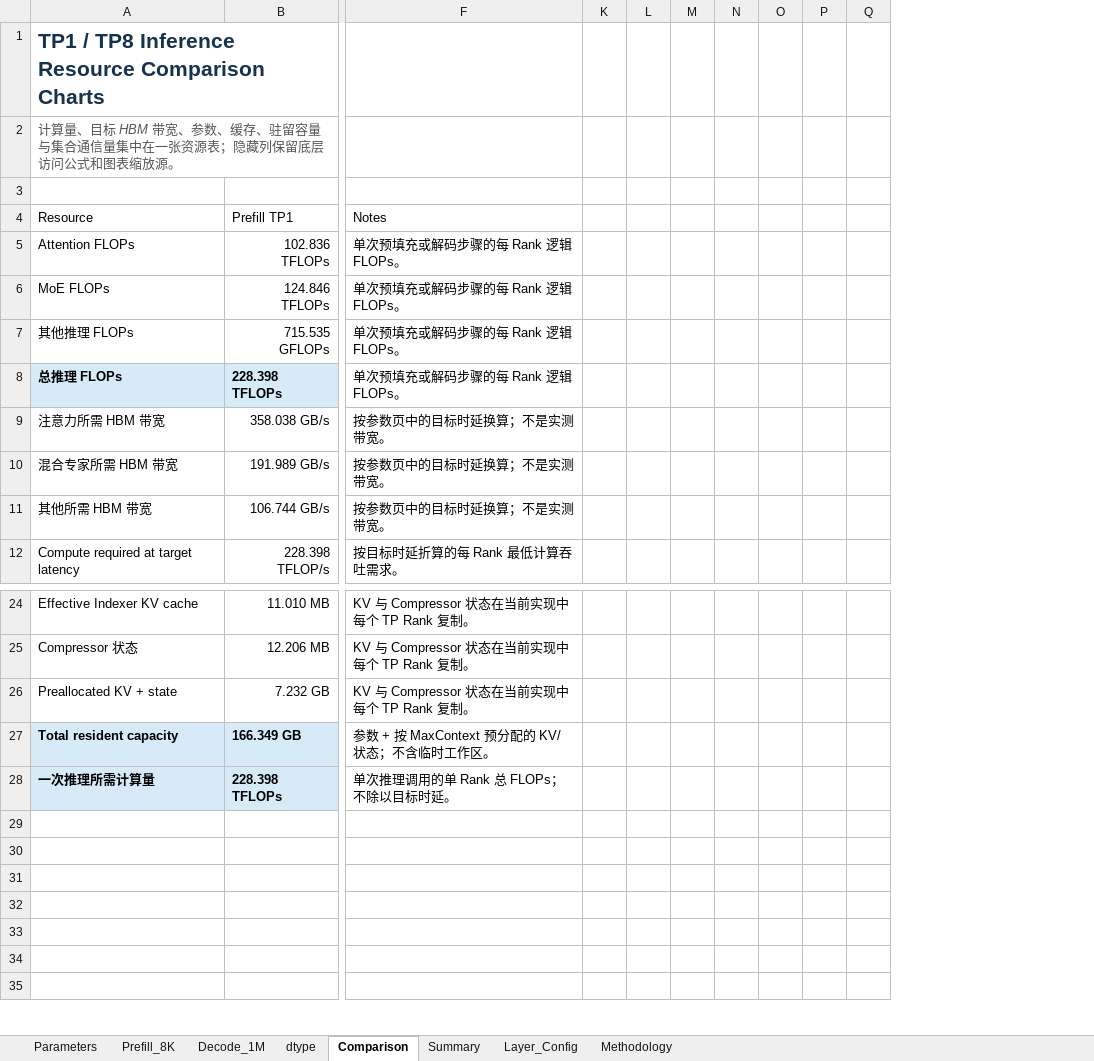
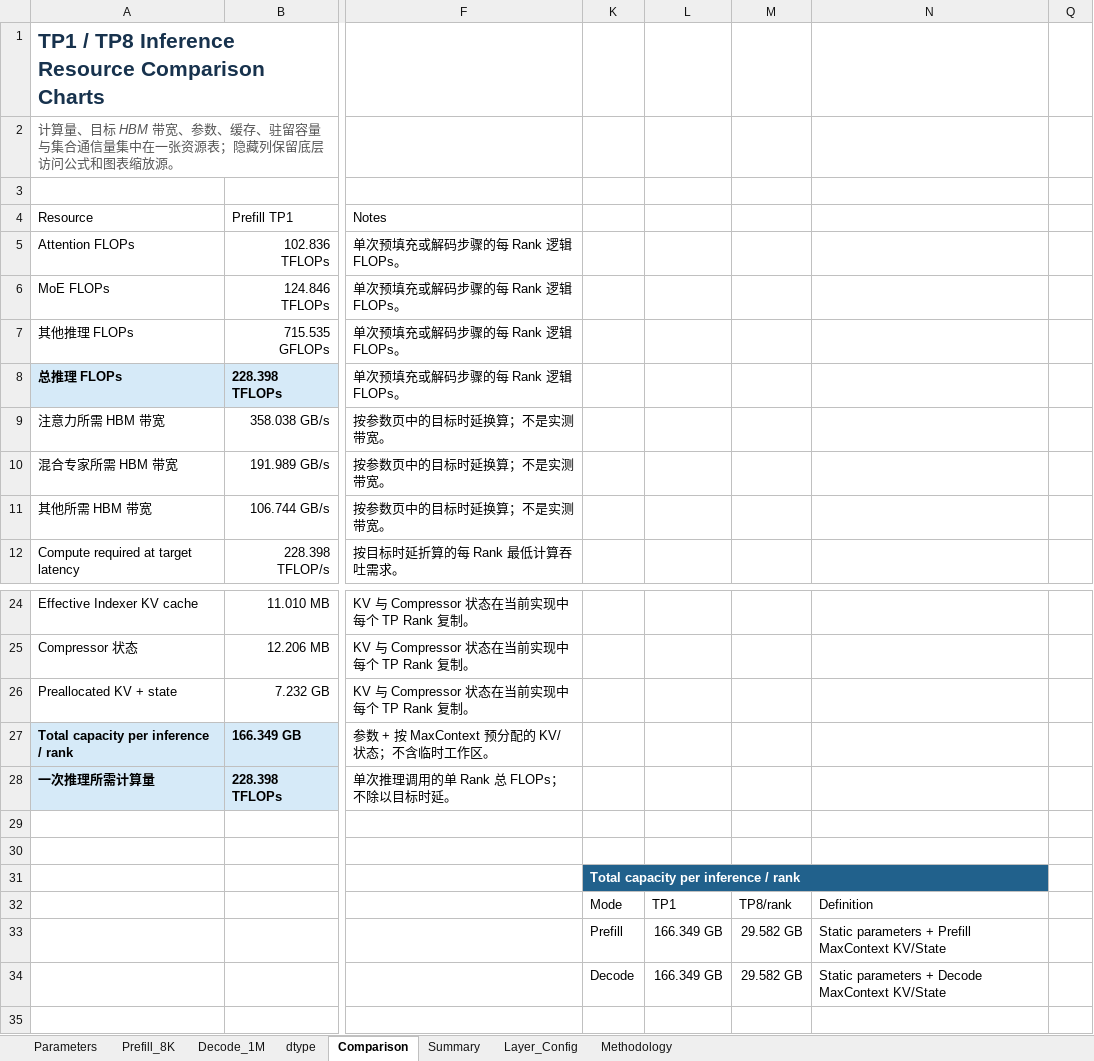
Before and after one commit to yafengge/DeepSeek-V4-Flash, an Excel workbook: calculate/deepseek_v4_flash_calculator.xlsx, sheet Comparison, drawn as a sheet; only a part is shown, gaps mark what is left out; values as stored, in another font and other column widths than the file's, no borders; charts and pictures and table styles not drawn; removed rows and columns are numbered as before the commit, all else as after; rows hold the shown columns only; the diff covers the shown part only; the diff names each change by its address in the sheet, - before the commit and + after, or states it on an @@ line.

Commit message:
Redesign calculator comparison layout

```diff
--- a/calculate/deepseek_v4_flash_calculator.xlsx (sheet Comparison)
+++ b/calculate/deepseek_v4_flash_calculator.xlsx (sheet Comparison)
-column K, empty
-column L, empty
-column M, empty
-column N, empty
@@ column O hidden, empty @@
@@ column P hidden, empty @@
+column K, rows 31-34: Total capacity per inference / rank | Mode | Prefill | Decode
+column L, rows 32-34: TP1 | 166.349 GB | 166.349 GB
+column M, rows 32-34: TP8/rank | 29.582 GB | 29.582 GB
+column N, rows 32-34: Definition | Static parameters + Prefill MaxContext KV/State | Static parameters + Decode MaxContext KV/State
-A27 (Resource): Total resident capacity
+A27 (Resource): Total capacity per inference / rank
-row 32: (empty)
+row 32:  |  |  | Mode | TP1 | TP8/rank | Definition
-row 33: (empty)
+row 33:  |  |  | Prefill | 166.349 GB | 29.582 GB | Static parameters + Prefill MaxContext KV/State
-row 34: (empty)
+row 34:  |  |  | Decode | 166.349 GB | 29.582 GB | Static parameters + Decode MaxContext KV/State
```
Also changed, not shown: 60 added rows elsewhere in this sheet, sheet Summary, hidden cells, charts or pictures, 2 other files.
